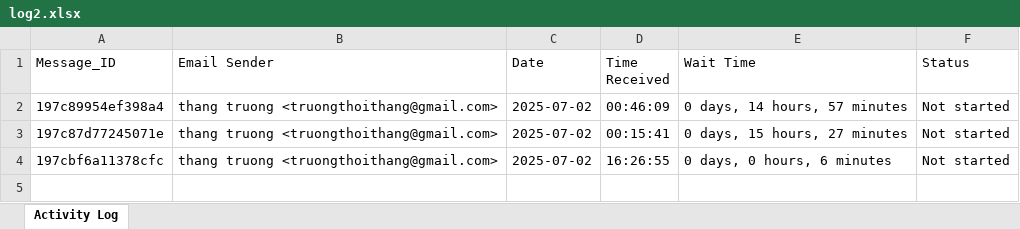
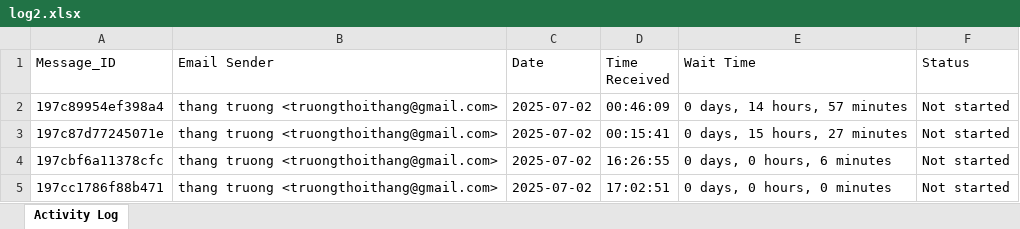
Before and after one commit to BrianTruong23/emailActivityMonitor, an Excel workbook: result/log2.xlsx, sheet Activity Log, drawn as a sheet; values as stored, in another font and other column widths than the file's, no borders; the diff names each change by its address in the sheet, - before the commit and + after, or states it on an @@ line.

Commit message:
update the look, and a lot of functionalities: refresh excel, download excel

```diff
--- a/result/log2.xlsx (sheet Activity Log)
+++ b/result/log2.xlsx (sheet Activity Log)
+row 5: 197cc1786f88b471 | thang truong <truongthoithang@gmail.com> | 2025-07-02 | 17:02:51 | 0 days, 0 hours, 0 minutes | Not started
```
Also changed, not shown: 8 other files.
